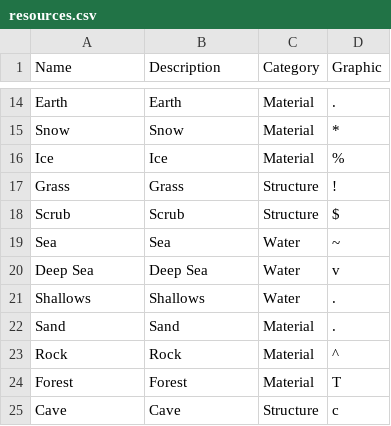
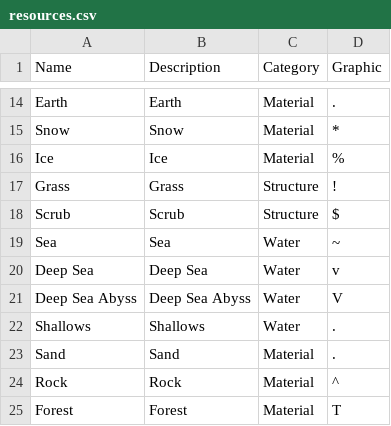
Before and after one commit to kwoolter/TileGame, a CSV file: model/data/resources.csv, drawn as a sheet; only a part is shown, gaps mark what is left out; the shorter side is filled out with more unchanged rows; the diff names each change by its address in the sheet, - before the commit and + after, or states it on an @@ line.

```diff
--- a/model/data/resources.csv
+++ b/model/data/resources.csv
+row 21: Deep Sea Abyss | Deep Sea Abyss | Water | V
```
Also changed, not shown: 4 other files.
